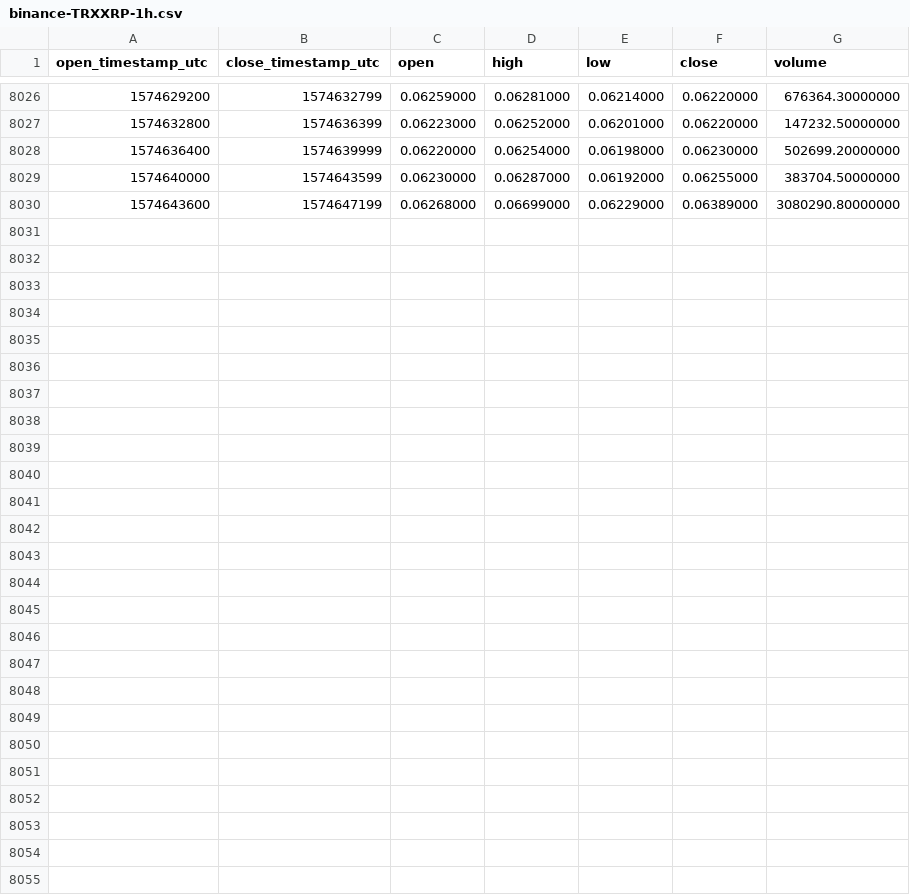
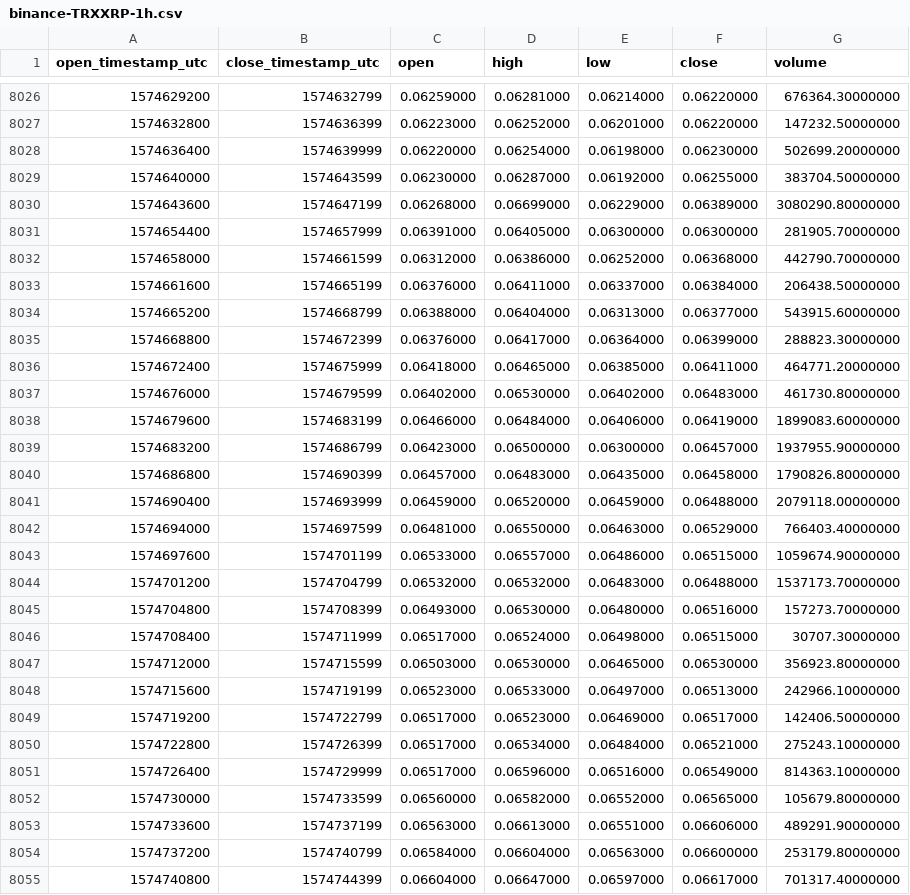
Before and after one commit to cryptobigbro/binance-TRXXRP, a CSV file: binance-TRXXRP-1h.csv, drawn as a sheet; only a part is shown, gaps mark what is left out; the diff names each change by its address in the sheet, - before the commit and + after, or states it on an @@ line.

Commit message:
Update OHLCV data.

```diff
--- a/binance-TRXXRP-1h.csv
+++ b/binance-TRXXRP-1h.csv
+row 8031: 1574654400 | 1574657999 | 0.06391000 | 0.06405000 | 0.06300000 | 0.06300000 | 281905.70000000
+row 8032: 1574658000 | 1574661599 | 0.06312000 | 0.06386000 | 0.06252000 | 0.06368000 | 442790.70000000
+row 8033: 1574661600 | 1574665199 | 0.06376000 | 0.06411000 | 0.06337000 | 0.06384000 | 206438.50000000
+row 8034: 1574665200 | 1574668799 | 0.06388000 | 0.06404000 | 0.06313000 | 0.06377000 | 543915.60000000
+row 8035: 1574668800 | 1574672399 | 0.06376000 | 0.06417000 | 0.06364000 | 0.06399000 | 288823.30000000
+row 8036: 1574672400 | 1574675999 | 0.06418000 | 0.06465000 | 0.06385000 | 0.06411000 | 464771.20000000
+row 8037: 1574676000 | 1574679599 | 0.06402000 | 0.06530000 | 0.06402000 | 0.06483000 | 461730.80000000
+row 8038: 1574679600 | 1574683199 | 0.06466000 | 0.06484000 | 0.06406000 | 0.06419000 | 1899083.60000000
+row 8039: 1574683200 | 1574686799 | 0.06423000 | 0.06500000 | 0.06300000 | 0.06457000 | 1937955.90000000
+row 8040: 1574686800 | 1574690399 | 0.06457000 | 0.06483000 | 0.06435000 | 0.06458000 | 1790826.80000000
+row 8041: 1574690400 | 1574693999 | 0.06459000 | 0.06520000 | 0.06459000 | 0.06488000 | 2079118.00000000
+row 8042: 1574694000 | 1574697599 | 0.06481000 | 0.06550000 | 0.06463000 | 0.06529000 | 766403.40000000
+row 8043: 1574697600 | 1574701199 | 0.06533000 | 0.06557000 | 0.06486000 | 0.06515000 | 1059674.90000000
+row 8044: 1574701200 | 1574704799 | 0.06532000 | 0.06532000 | 0.06483000 | 0.06488000 | 1537173.70000000
+row 8045: 1574704800 | 1574708399 | 0.06493000 | 0.06530000 | 0.06480000 | 0.06516000 | 157273.70000000
+row 8046: 1574708400 | 1574711999 | 0.06517000 | 0.06524000 | 0.06498000 | 0.06515000 | 30707.30000000
+row 8047: 1574712000 | 1574715599 | 0.06503000 | 0.06530000 | 0.06465000 | 0.06530000 | 356923.80000000
+row 8048: 1574715600 | 1574719199 | 0.06523000 | 0.06533000 | 0.06497000 | 0.06513000 | 242966.10000000
+row 8049: 1574719200 | 1574722799 | 0.06517000 | 0.06523000 | 0.06469000 | 0.06517000 | 142406.50000000
+row 8050: 1574722800 | 1574726399 | 0.06517000 | 0.06534000 | 0.06484000 | 0.06521000 | 275243.10000000
+row 8051: 1574726400 | 1574729999 | 0.06517000 | 0.06596000 | 0.06516000 | 0.06549000 | 814363.10000000
+row 8052: 1574730000 | 1574733599 | 0.06560000 | 0.06582000 | 0.06552000 | 0.06565000 | 105679.80000000
+row 8053: 1574733600 | 1574737199 | 0.06563000 | 0.06613000 | 0.06551000 | 0.06606000 | 489291.90000000
+row 8054: 1574737200 | 1574740799 | 0.06584000 | 0.06604000 | 0.06563000 | 0.06600000 | 253179.80000000
+row 8055: 1574740800 | 1574744399 | 0.06604000 | 0.06647000 | 0.06597000 | 0.06617000 | 701317.40000000
```
Also changed, not shown: binance-TRXXRP-1d.csv.
